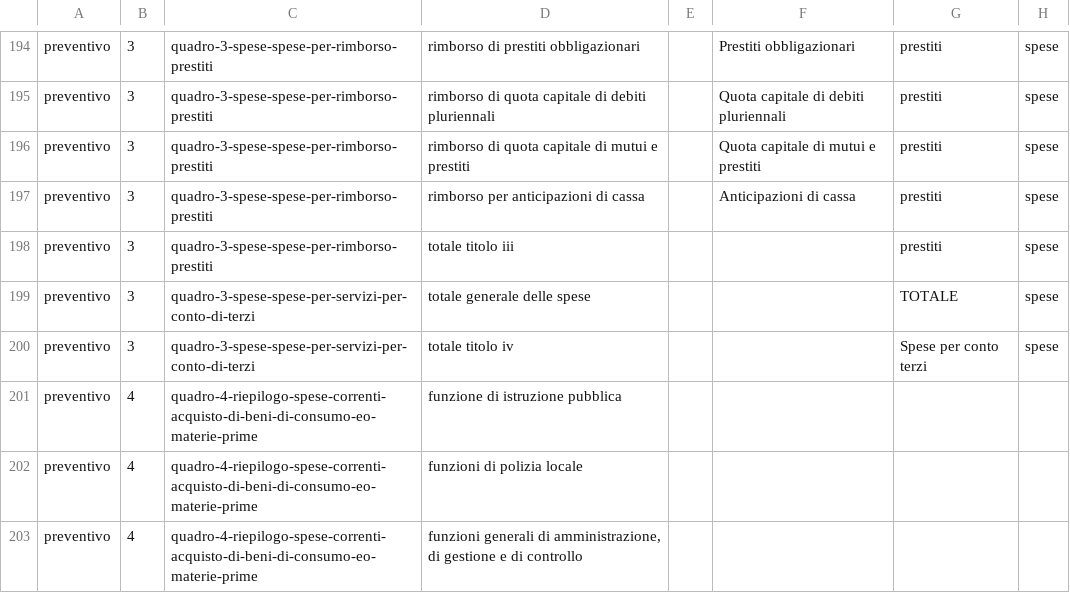
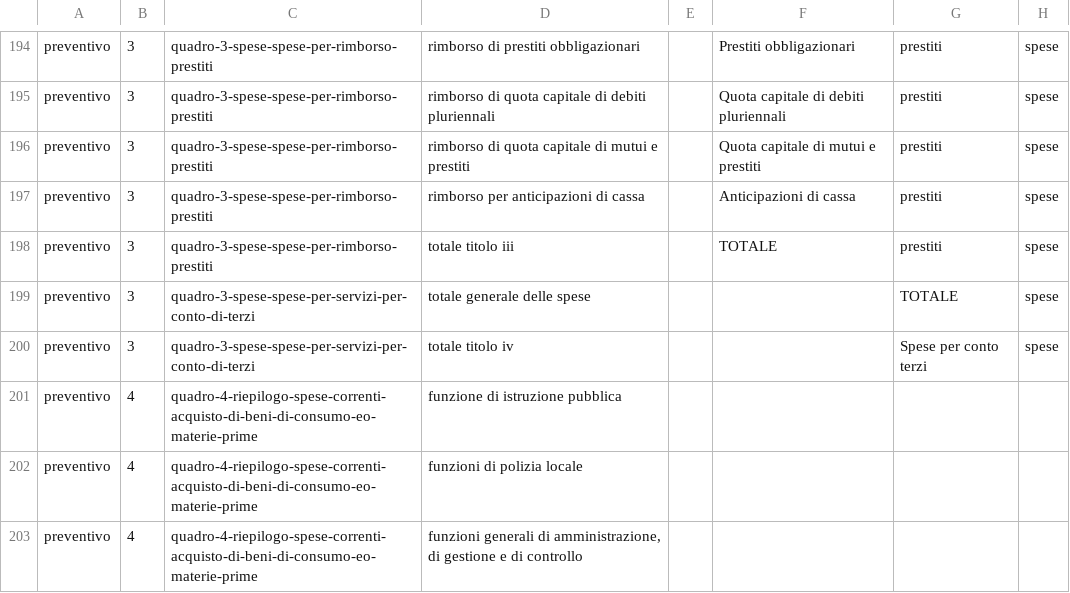
Before and after one commit to DeppSRL/open_bilanci, a CSV file: bilanci_project/data/gdocs_csv_cache/simple_map/preventivo.csv, drawn as a sheet; only a part is shown, gaps mark what is left out.

```diff
--- a/bilanci_project/data/gdocs_csv_cache/simple_map/preventivo.csv
+++ b/bilanci_project/data/gdocs_csv_cache/simple_map/preventivo.csv
@@ -198,3 +198,3 @@
 "preventivo";"3";"quadro-3-spese-spese-per-rimborso-prestiti";"rimborso per anticipazioni di cassa";"";"Anticipazioni di cassa";"prestiti";"spese"
-"preventivo";"3";"quadro-3-spese-spese-per-rimborso-prestiti";"totale titolo iii";"";"";"prestiti";"spese"
+"preventivo";"3";"quadro-3-spese-spese-per-rimborso-prestiti";"totale titolo iii";"";"TOTALE";"prestiti";"spese"
 "preventivo";"3";"quadro-3-spese-spese-per-servizi-per-conto-di-terzi";"totale generale delle spese";"";"";"TOTALE";"spese"
```
Also changed, not shown: bilanci_project/data/20140717_voci_da_aggiungere.csv, bilanci_project/data/gdocs_csv_cache/simple_map/consuntivo.csv, 8 other files.
